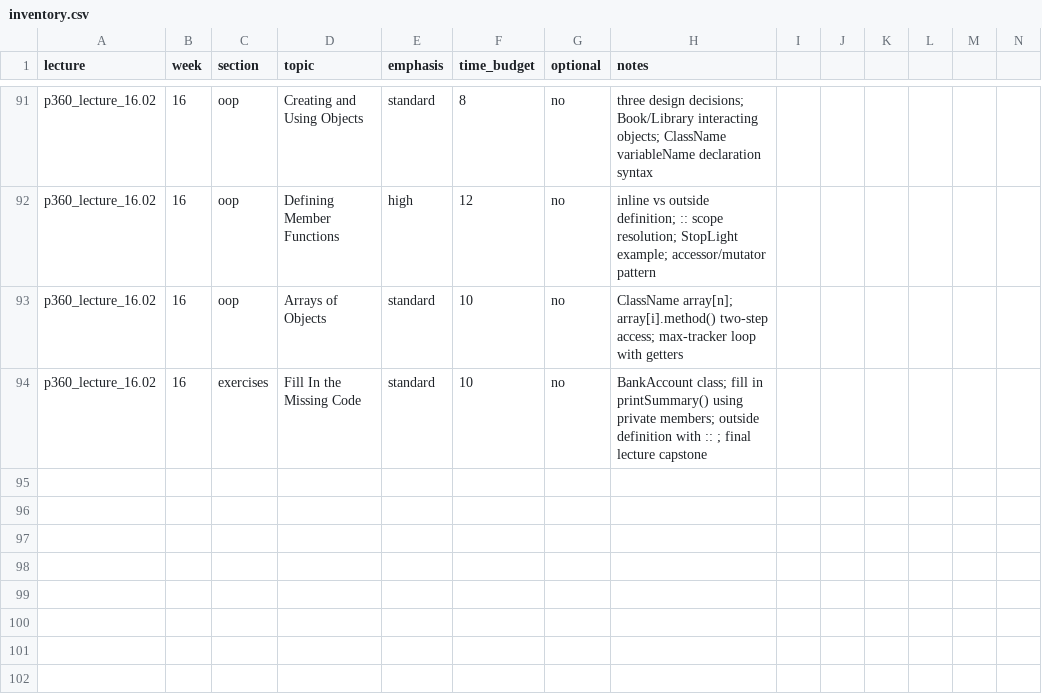
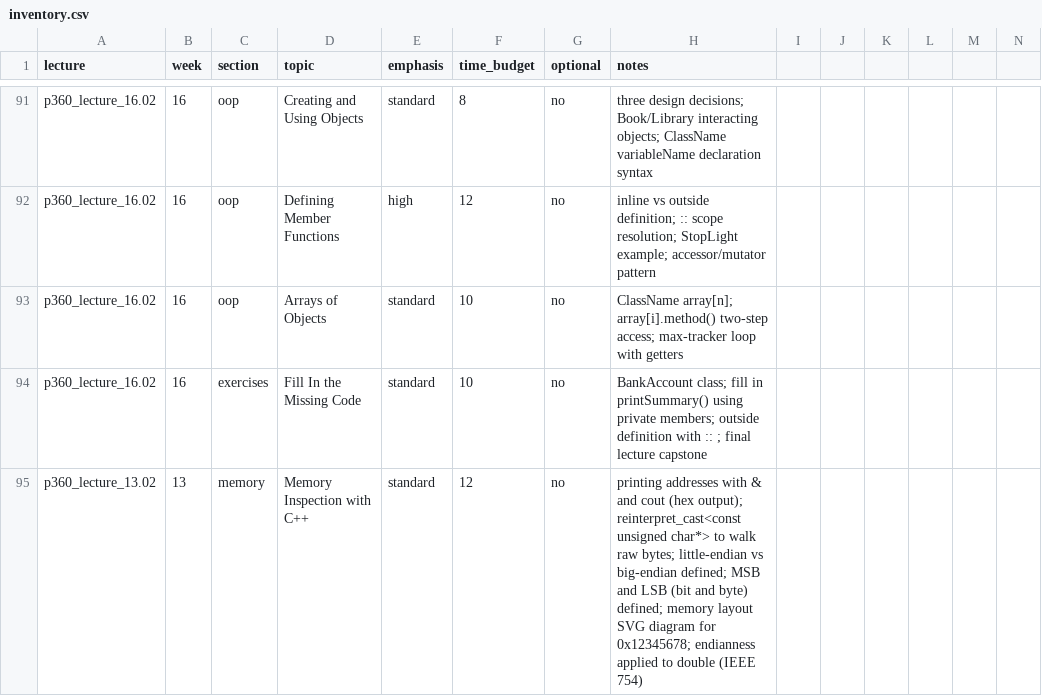
Before and after one commit to 9mytmh5z4p-sketch/CISP360, a CSV file: inventory.csv, drawn as a sheet; only a part is shown, gaps mark what is left out; rows hold the shown columns only; the diff names each change by its address in the sheet, - before the commit and + after, or states it on an @@ line.

```diff
--- a/inventory.csv
+++ b/inventory.csv
+row 95: p360_lecture_13.02 | 13 | memory | Memory Inspection with C++ | standard | 12 | no | printing addresses with & and cout (hex output); reinterpret_cast<const unsigned char*> to walk raw bytes; little-endian vs big-endian defined; MSB and LSB (bit and byte) defined; memory layout SVG diagram for 0x12345678; endianness applied to double (IEEE 754)
```
Also changed, not shown: 2 other files.
